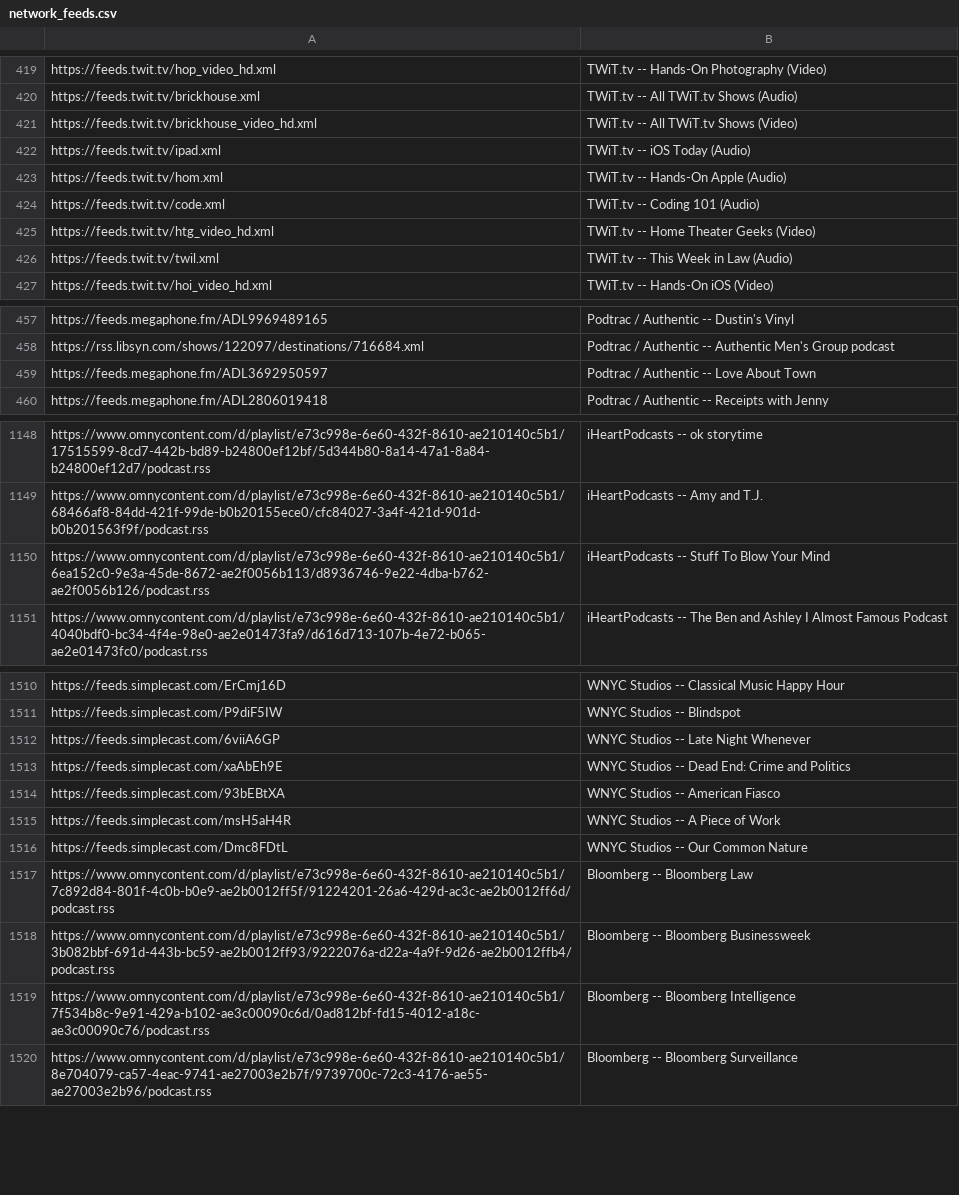
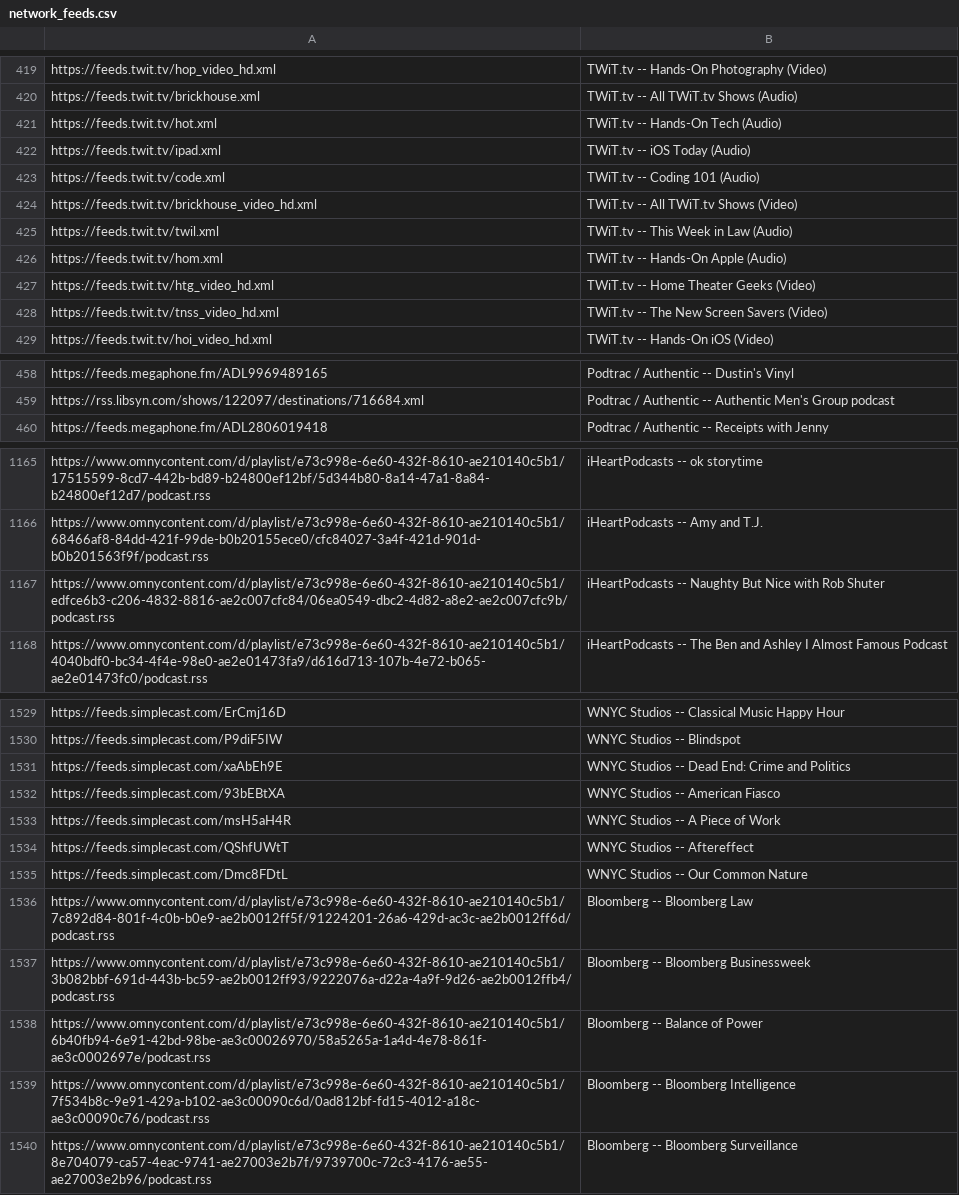
Before and after one commit to perlstein/abunchofcoconuts, a CSV file: data/network_feeds.csv, drawn as a sheet; only a part is shown, gaps mark what is left out; the diff covers the shown part only.

```diff
--- a/data/network_feeds.csv
+++ b/data/network_feeds.csv
@@ -420,8 +420,10 @@ https://feeds.twit.tv/hop_video_hd.xml,TWiT.tv -- Hands-On Photography (Video)
 https://feeds.twit.tv/brickhouse.xml,TWiT.tv -- All TWiT.tv Shows (Audio)
-https://feeds.twit.tv/brickhouse_video_hd.xml,TWiT.tv -- All TWiT.tv Shows (Video)
+https://feeds.twit.tv/hot.xml,TWiT.tv -- Hands-On Tech (Audio)
 https://feeds.twit.tv/ipad.xml,TWiT.tv -- iOS Today (Audio)
-https://feeds.twit.tv/hom.xml,TWiT.tv -- Hands-On Apple (Audio)
 https://feeds.twit.tv/code.xml,TWiT.tv -- Coding 101 (Audio)
-https://feeds.twit.tv/htg_video_hd.xml,TWiT.tv -- Home Theater Geeks (Video)
+https://feeds.twit.tv/brickhouse_video_hd.xml,TWiT.tv -- All TWiT.tv Shows (Video)
 https://feeds.twit.tv/twil.xml,TWiT.tv -- This Week in Law (Audio)
+https://feeds.twit.tv/hom.xml,TWiT.tv -- Hands-On Apple (Audio)
+https://feeds.twit.tv/htg_video_hd.xml,TWiT.tv -- Home Theater Geeks (Video)
+https://feeds.twit.tv/tnss_video_hd.xml,TWiT.tv -- The New Screen Savers (Video)
 https://feeds.twit.tv/hoi_video_hd.xml,TWiT.tv -- Hands-On iOS (Video)
@@ -458,3 +459,2 @@ https://feeds.megaphone.fm/ADL9969489165,Podtrac / Authentic -- Dustin's Vinyl
 https://rss.libsyn.com/shows/122097/destinations/716684.xml,Podtrac / Authentic -- Authentic Men's Group podcast
-https://feeds.megaphone.fm/ADL3692950597,Podtrac / Authentic -- Love About Town
 https://feeds.megaphone.fm/ADL2806019418,Podtrac / Authentic -- Receipts with Jenny
@@ -1149,3 +1166,3 @@ https://www.omnycontent.com/d/playlist/e73c998e-6e60-432f-8610-ae210140c5b1/1751
 https://www.omnycontent.com/d/playlist/e73c998e-6e60-432f-8610-ae210140c5b1/68466af8-84dd-421f-99de-b0b20155ece0/cfc84027-3a4f-421d-901d-b0b201563f9f/podcast.rss,iHeartPodcasts -- Amy and T.J.
-https://www.omnycontent.com/d/playlist/e73c998e-6e60-432f-8610-ae210140c5b1/6ea152c0-9e3a-45de-8672-ae2f0056b113/d8936746-9e22-4dba-b762-ae2f0056b126/podcast.rss,iHeartPodcasts -- Stuff To Blow Your Mind
+https://www.omnycontent.com/d/playlist/e73c998e-6e60-432f-8610-ae210140c5b1/edfce6b3-c206-4832-8816-ae2c007cfc84/06ea0549-dbc2-4d82-a8e2-ae2c007cfc9b/podcast.rss,iHeartPodcasts -- Naughty But Nice with Rob Shuter
 https://www.omnycontent.com/d/playlist/e73c998e-6e60-432f-8610-ae210140c5b1/4040bdf0-bc34-4f4e-98e0-ae2e01473fa9/d616d713-107b-4e72-b065-ae2e01473fc0/podcast.rss,iHeartPodcasts -- The Ben and Ashley I Almost Famous Podcast
@@ -1511,3 +1530,2 @@ https://feeds.simplecast.com/ErCmj16D,WNYC Studios -- Classical Music Happy Hour
 https://feeds.simplecast.com/P9diF5IW,WNYC Studios -- Blindspot
-https://feeds.simplecast.com/6viiA6GP,WNYC Studios -- Late Night Whenever
 https://feeds.simplecast.com/xaAbEh9E,WNYC Studios -- Dead End: Crime and Politics
@@ -1515,2 +1533,3 @@ https://feeds.simplecast.com/93bEBtXA,WNYC Studios -- American Fiasco
 https://feeds.simplecast.com/msH5aH4R,WNYC Studios -- A Piece of Work
+https://feeds.simplecast.com/QShfUWtT,WNYC Studios -- Aftereffect
 https://feeds.simplecast.com/Dmc8FDtL,WNYC Studios -- Our Common Nature
@@ -1518,2 +1537,3 @@ https://www.omnycontent.com/d/playlist/e73c998e-6e60-432f-8610-ae210140c5b1/7c89
 https://www.omnycontent.com/d/playlist/e73c998e-6e60-432f-8610-ae210140c5b1/3b082bbf-691d-443b-bc59-ae2b0012ff93/9222076a-d22a-4a9f-9d26-ae2b0012ffb4/podcast.rss,Bloomberg -- Bloomberg Businessweek
+https://www.omnycontent.com/d/playlist/e73c998e-6e60-432f-8610-ae210140c5b1/6b40fb94-6e91-42bd-98be-ae3c00026970/58a5265a-1a4d-4e78-861f-ae3c0002697e/podcast.rss,Bloomberg -- Balance of Power
 https://www.omnycontent.com/d/playlist/e73c998e-6e60-432f-8610-ae210140c5b1/7f534b8c-9e91-429a-b102-ae3c00090c6d/0ad812bf-fd15-4012-a18c-ae3c00090c76/podcast.rss,Bloomberg -- Bloomberg Intelligence
```
Also changed, not shown: 37 added rows, 19 removed rows and 29 moved rows elsewhere in this file, 1 other file.
